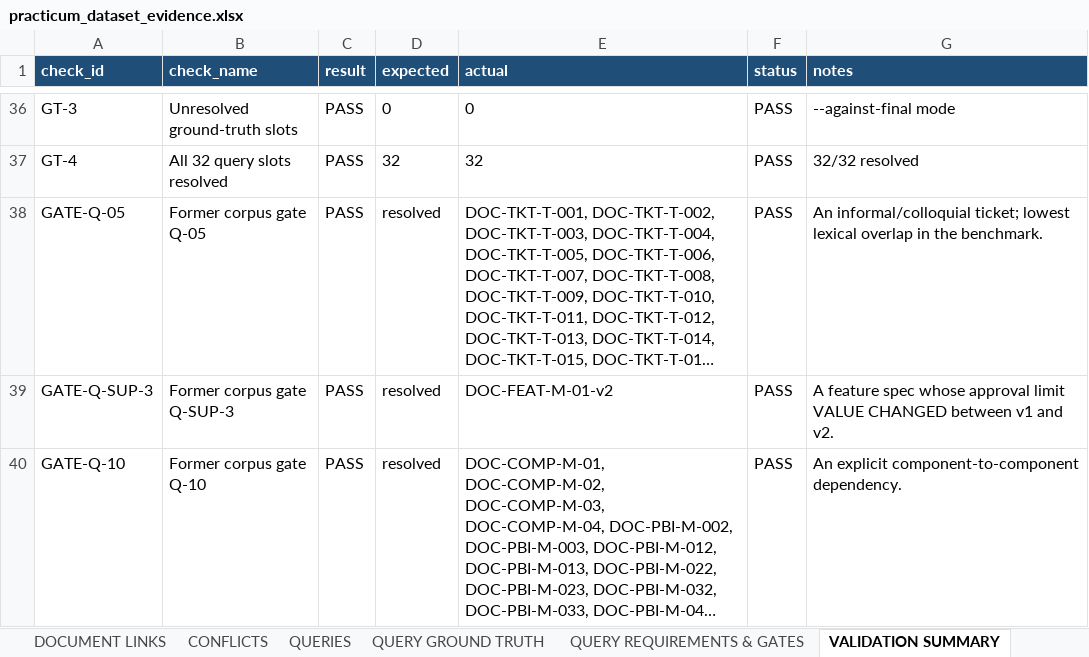
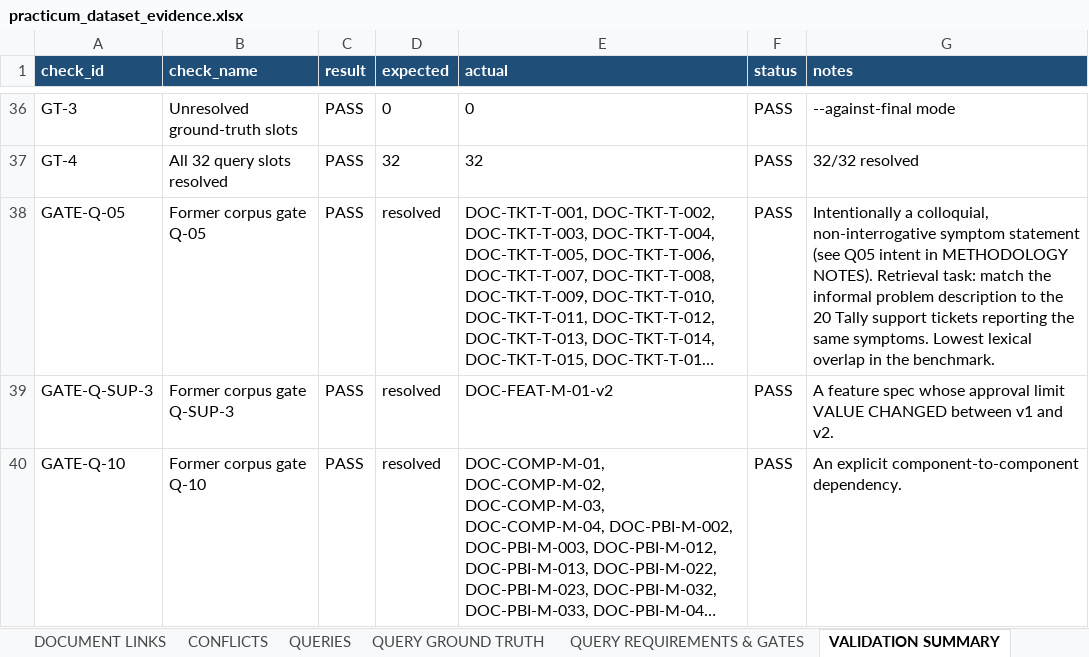
Before and after one commit to Rashmi-Belimagga-Manjunath/rag-product-backlog-practicum, an Excel workbook: data/exports/practicum_dataset_evidence.xlsx, sheet VALIDATION SUMMARY, drawn as a sheet; only a part is shown, gaps mark what is left out; long unchanged cells end in …; values as stored, in another font and other column widths than the file's, no borders; the diff names each change by its address in the sheet, - before the commit and + after, or states it on an @@ line.

Commit message:
Document final retrieval-unit methodology

```diff
--- a/data/exports/practicum_dataset_evidence.xlsx (sheet VALIDATION SUMMARY)
+++ b/data/exports/practicum_dataset_evidence.xlsx (sheet VALIDATION SUMMARY)
-G38 (notes): An informal/colloquial ticket; lowest lexical overlap…
+G38 (notes): Intentionally a colloquial, non-interrogative symptom statement (see Q05 intent in METHODOLOGY NOTES). Retrieval task: match the informal problem description to the 20 Tally support tickets reporting the same symptoms. Lowest lexical overlap…
```
Also changed, not shown: sheet METHODOLOGY NOTES, sheet QUERY REQUIREMENTS & GATES, sheet QUERIES, 5 other files.
